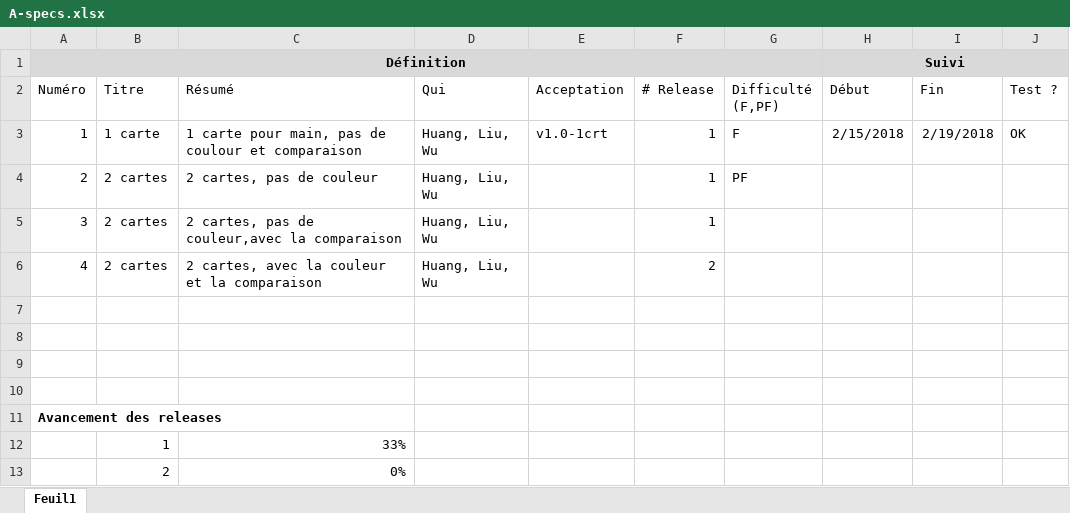
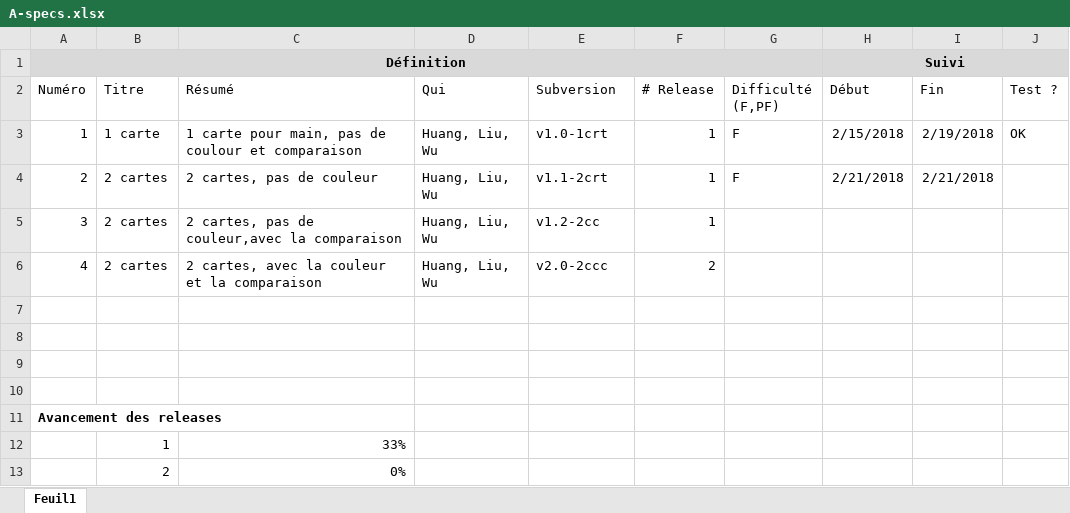
Before and after one commit to Raph-hsyuan/poker, an Excel workbook: poker/A-specs.xlsx, sheet Feuil1, drawn as a sheet; values as stored, in another font and other column widths than the file's, no borders; conditional formats not drawn; the diff names each change by its address in the sheet, - before the commit and + after, or states it on an @@ line.

```diff
--- a/poker/A-specs.xlsx (sheet Feuil1)
+++ b/poker/A-specs.xlsx (sheet Feuil1)
-E2: Acceptation
+E2: Subversion
-E4 (Subversion): (empty)
+E4 (Subversion): v1.1-2crt
-G4 (Difficulté (F,PF)): PF
+G4 (Difficulté (F,PF)): F
-H4 (Début): (empty)
+H4 (Début): 2/21/2018
-I4 (Fin): (empty)
+I4 (Fin): 2/21/2018
-E5 (Subversion): (empty)
+E5 (Subversion): v1.2-2cc
-E6 (Subversion): (empty)
+E6 (Subversion): v2.0-2ccc
```
Also changed, not shown: 2 other files.
